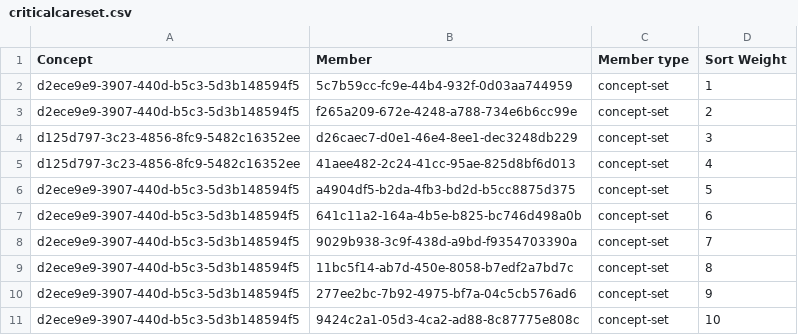
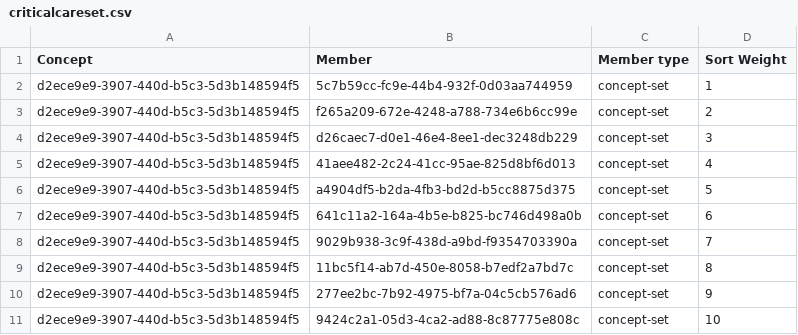
Before and after one commit to AMPATH/openmrs-content-amrs, a CSV file: configuration/backend_configuration/conceptsets/criticalcareset.csv, drawn as a sheet.

Commit message:
(improv) Fix hdu triage and consultation member set (#260)

```diff
--- a/configuration/backend_configuration/conceptsets/criticalcareset.csv
+++ b/configuration/backend_configuration/conceptsets/criticalcareset.csv
@@ -3,4 +3,4 @@ d2ece9e9-3907-440d-b5c3-5d3b148594f5,5c7b59cc-fc9e-44b4-932f-0d03aa744959,concep
 d2ece9e9-3907-440d-b5c3-5d3b148594f5,f265a209-672e-4248-a788-734e6b6cc99e,concept-set,2
-d125d797-3c23-4856-8fc9-5482c16352ee,d26caec7-d0e1-46e4-8ee1-dec3248db229,concept-set,3
-d125d797-3c23-4856-8fc9-5482c16352ee,41aee482-2c24-41cc-95ae-825d8bf6d013,concept-set,4
+d2ece9e9-3907-440d-b5c3-5d3b148594f5,d26caec7-d0e1-46e4-8ee1-dec3248db229,concept-set,3
+d2ece9e9-3907-440d-b5c3-5d3b148594f5,41aee482-2c24-41cc-95ae-825d8bf6d013,concept-set,4
 d2ece9e9-3907-440d-b5c3-5d3b148594f5,a4904df5-b2da-4fb3-bd2d-b5cc8875d375,concept-set,5
```
